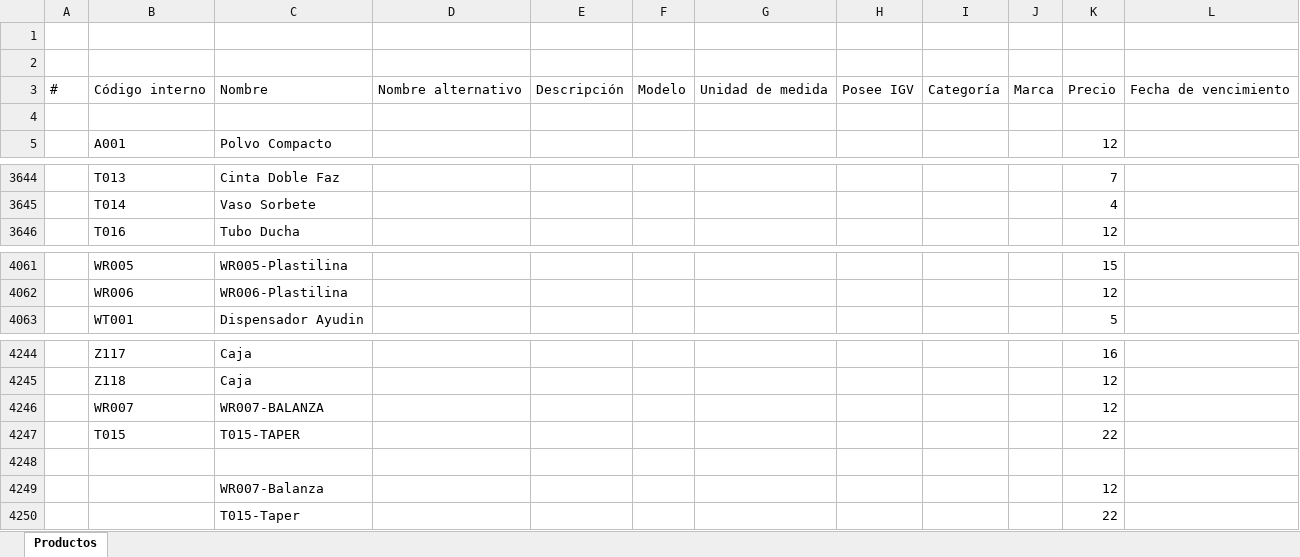
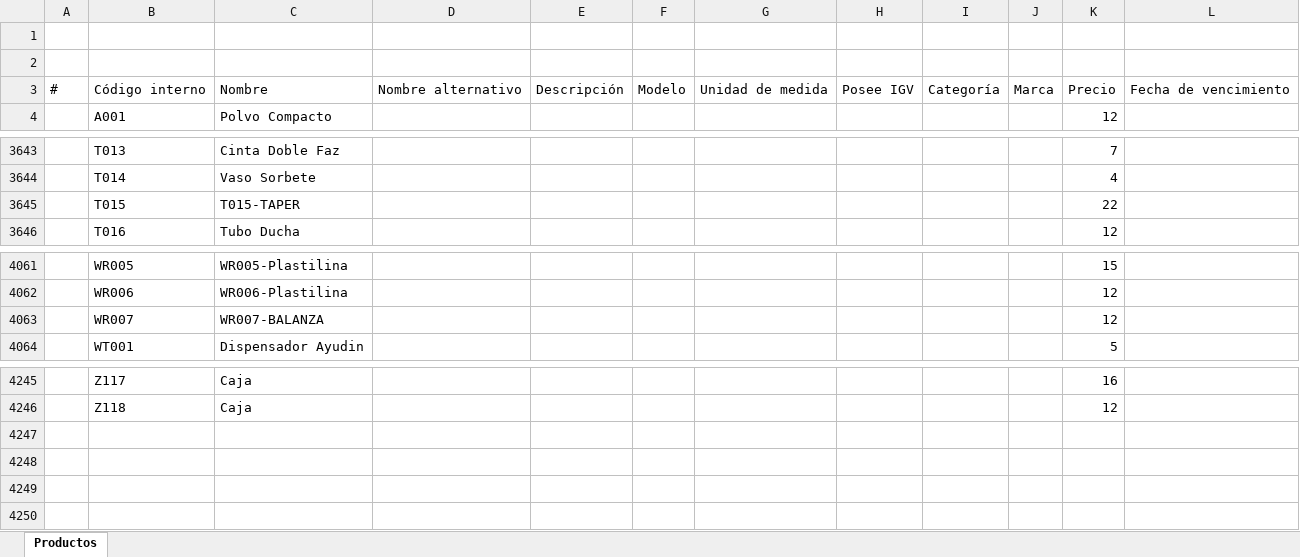
Before and after one commit to ivanquino1000/barcodeUtils, an Excel workbook: SessionBackup/LastSessionItems.xlsx, sheet Productos, drawn as a sheet; only a part is shown, gaps mark what is left out; values as stored, in another font and other column widths than the file's, no borders; removed rows and columns are numbered as before the commit, all else as after; the diff names each change by its address in the sheet, - before the commit and + after, or states it on an @@ line.

```diff
--- a/SessionBackup/LastSessionItems.xlsx (sheet Productos)
+++ b/SessionBackup/LastSessionItems.xlsx (sheet Productos)
-row 4: (empty)
@@ row 4247 moved to row 3645: T015 @@
@@ row 4246 moved to row 4063: WR007 @@
-row 4248: (empty)
-row 4249:  |  | WR007-Balanza |  |  |  |  |  |  |  | 12
-row 4250:  |  | T015-Taper |  |  |  |  |  |  |  | 22
```
Also changed, not shown: Src/Barcodes.xlsm.
